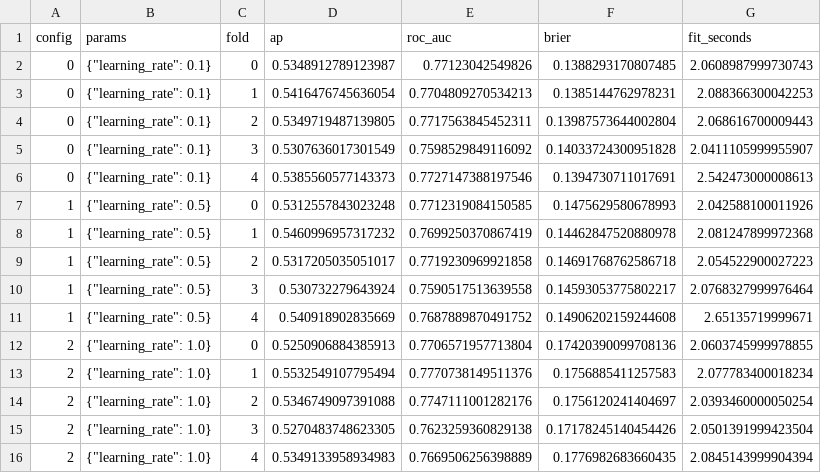
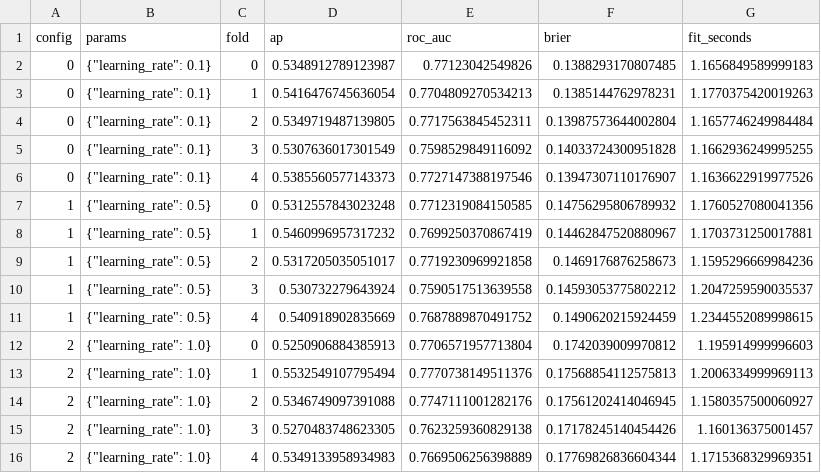
Before and after one commit to ishixi233/Credit-MLoF, a CSV file: results/experiments/cv_adaboost.csv, drawn as a sheet.

```diff
--- a/results/experiments/cv_adaboost.csv
+++ b/results/experiments/cv_adaboost.csv
@@ -1,16 +1,16 @@
 config,params,fold,ap,roc_auc,brier,fit_seconds
-0,"{""learning_rate"": 0.1}",0,0.5348912789123987,0.77123042549826,0.1388293170807485,2.0608987999730743
-0,"{""learning_rate"": 0.1}",1,0.5416476745636054,0.7704809270534213,0.1385144762978231,2.088366300042253
-0,"{""learning_rate"": 0.1}",2,0.5349719487139805,0.7717563845452311,0.13987573644002804,2.068616700009443
-0,"{""learning_rate"": 0.1}",3,0.5307636017301549,0.7598529849116092,0.14033724300951828,2.0411105999955907
-0,"{""learning_rate"": 0.1}",4,0.5385560577143373,0.7727147388197546,0.1394730711017691,2.542473000008613
-1,"{""learning_rate"": 0.5}",0,0.5312557843023248,0.7712319084150585,0.1475629580678993,2.042588100011926
-1,"{""learning_rate"": 0.5}",1,0.5460996957317232,0.7699250370867419,0.14462847520880978,2.081247899972368
-1,"{""learning_rate"": 0.5}",2,0.5317205035051017,0.7719230969921858,0.14691768762586718,2.054522900027223
-1,"{""learning_rate"": 0.5}",3,0.530732279643924,0.7590517513639558,0.14593053775802217,2.0768327999976464
-1,"{""learning_rate"": 0.5}",4,0.540918902835669,0.7687889870491752,0.14906202159244608,2.65135719999671
-2,"{""learning_rate"": 1.0}",0,0.5250906884385913,0.7706571957713804,0.17420390099708136,2.0603745999978855
-2,"{""learning_rate"": 1.0}",1,0.5532549107795494,0.7770738149511376,0.1756885411257583,2.077783400018234
-2,"{""learning_rate"": 1.0}",2,0.5346749097391088,0.7747111001282176,0.1756120241404697,2.0393460000050254
-2,"{""learning_rate"": 1.0}",3,0.5270483748623305,0.7623259360829138,0.17178245140454426,2.0501391999423504
-2,"{""learning_rate"": 1.0}",4,0.5349133958934983,0.7669506256398889,0.1776982683660435,2.0845143999904394
+0,"{""learning_rate"": 0.1}",0,0.5348912789123987,0.77123042549826,0.1388293170807485,1.1656849589999183
+0,"{""learning_rate"": 0.1}",1,0.5416476745636054,0.7704809270534213,0.1385144762978231,1.1770375420019263
+0,"{""learning_rate"": 0.1}",2,0.5349719487139805,0.7717563845452311,0.13987573644002804,1.1657746249984484
+0,"{""learning_rate"": 0.1}",3,0.5307636017301549,0.7598529849116092,0.14033724300951828,1.1662936249995255
+0,"{""learning_rate"": 0.1}",4,0.5385560577143373,0.7727147388197546,0.13947307110176907,1.1636622919977526
+1,"{""learning_rate"": 0.5}",0,0.5312557843023248,0.7712319084150585,0.14756295806789932,1.1760527080041356
+1,"{""learning_rate"": 0.5}",1,0.5460996957317232,0.7699250370867419,0.14462847520880967,1.1703731250017881
+1,"{""learning_rate"": 0.5}",2,0.5317205035051017,0.7719230969921858,0.1469176876258673,1.1595296669984236
+1,"{""learning_rate"": 0.5}",3,0.530732279643924,0.7590517513639558,0.14593053775802212,1.2047259590035537
+1,"{""learning_rate"": 0.5}",4,0.540918902835669,0.7687889870491752,0.1490620215924459,1.2344552089998615
+2,"{""learning_rate"": 1.0}",0,0.5250906884385913,0.7706571957713804,0.1742039009970812,1.195914999996603
+2,"{""learning_rate"": 1.0}",1,0.5532549107795494,0.7770738149511376,0.17568854112575813,1.2006334999969113
+2,"{""learning_rate"": 1.0}",2,0.5346749097391088,0.7747111001282176,0.17561202414046945,1.1580357500060927
+2,"{""learning_rate"": 1.0}",3,0.5270483748623305,0.7623259360829138,0.17178245140454426,1.160136375001457
+2,"{""learning_rate"": 1.0}",4,0.5349133958934983,0.7669506256398889,0.17769826836604344,1.1715368329969351
```
Also changed, not shown: results/experiments/cv_baseline_rate.csv, results/experiments/cv_random_forest.csv, 20 other files.
